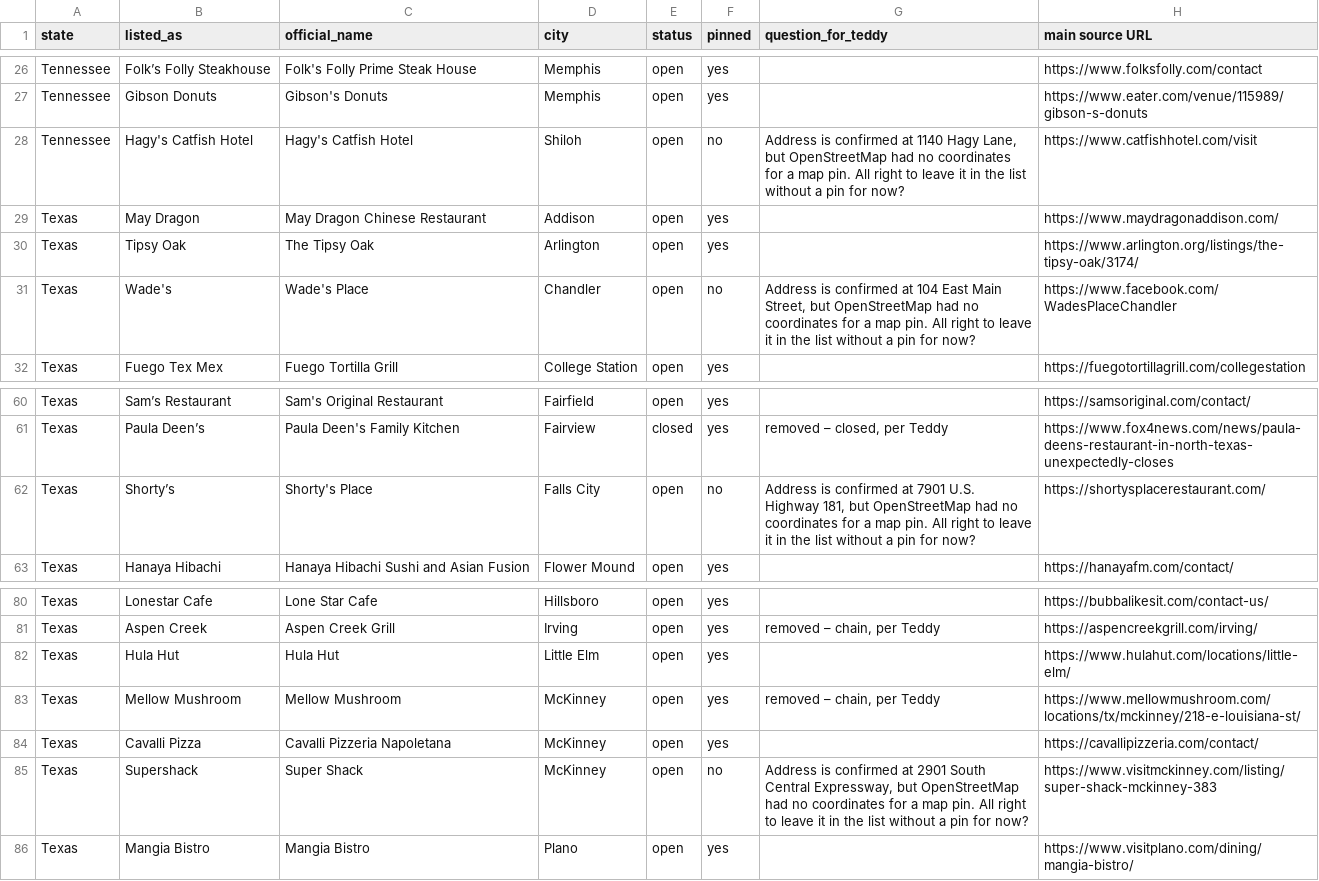
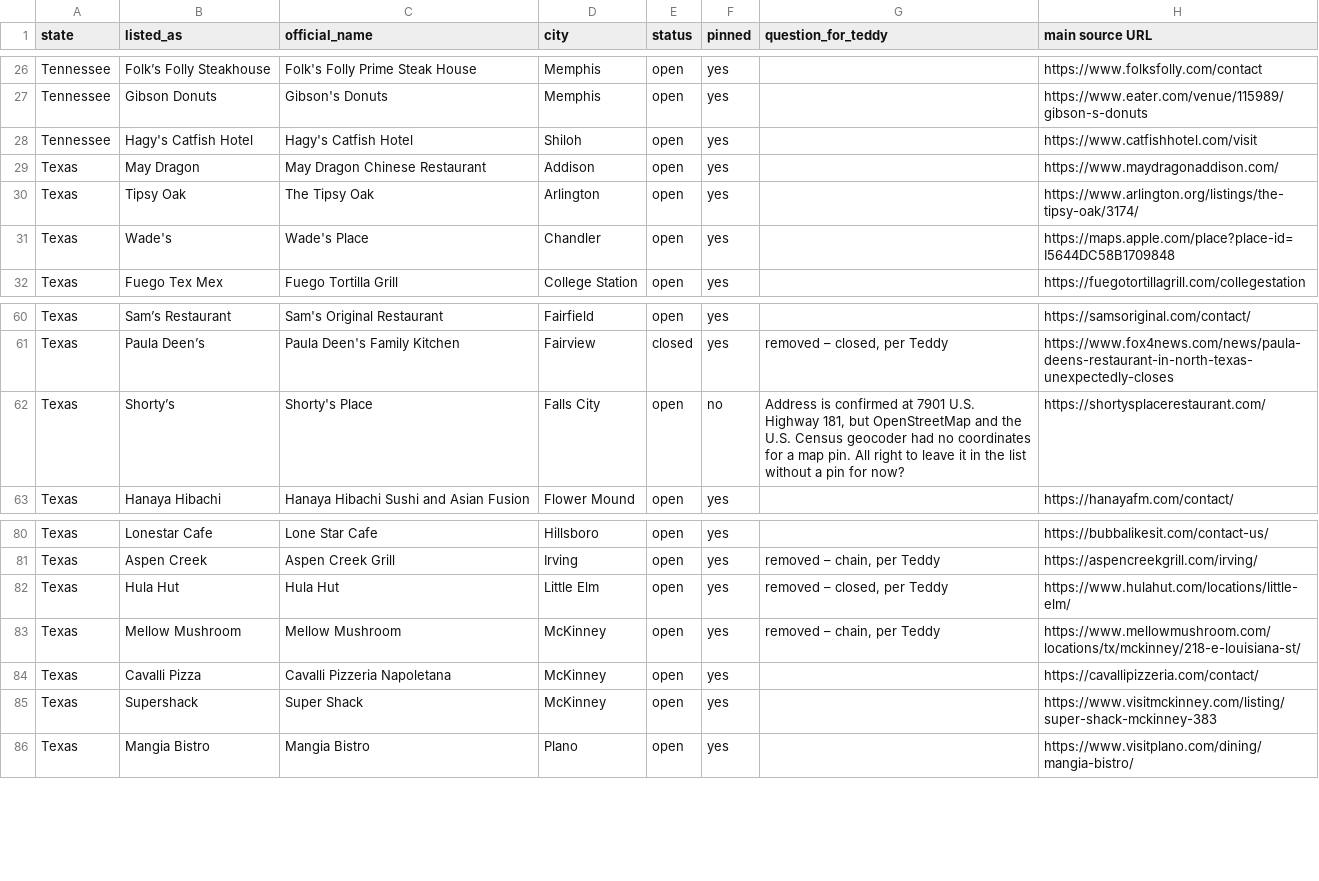
Before and after one commit to thesniki5-web/totinmypack, a CSV file: data/restaurants-review.csv, drawn as a sheet; only a part is shown, gaps mark what is left out.

Commit message:
Update the draft Restaurants page pins, closures, and card links
Remove Hula Hut in Little Elm, which the town now lists as a former
location. Pin Wade's Place in Chandler, Texas from its Apple Maps
coordinates, and pin Hagy's Catfish Hotel and Super Shack from
published listing coordinates. Leave Shorty's Place unpinned because
neither OpenStreetMap nor the Census geocoder returned a point.
Replace the raw URLs on the cards with short Website, Directions,
and Sources links. The page stays noindex and out of the nav and
sitemap.

```diff
--- a/data/restaurants-review.csv
+++ b/data/restaurants-review.csv
@@ -27,6 +27,6 @@ Tennessee,Folk’s Folly Steakhouse,Folk's Folly Prime Steak House,Memphis,open,
 Tennessee,Gibson Donuts,Gibson's Donuts,Memphis,open,yes,,https://www.eater.com/venue/115989/gibson-s-donuts
-Tennessee,Hagy's Catfish Hotel,Hagy's Catfish Hotel,Shiloh,open,no,"Address is confirmed at 1140 Hagy Lane, but OpenStreetMap had no coordinates for a map pin. All right to leave it in the list without a pin for now?",https://www.catfishhotel.com/visit
+Tennessee,Hagy's Catfish Hotel,Hagy's Catfish Hotel,Shiloh,open,yes,,https://www.catfishhotel.com/visit
 Texas,May Dragon,May Dragon Chinese Restaurant,Addison,open,yes,,https://www.maydragonaddison.com/
 Texas,Tipsy Oak,The Tipsy Oak,Arlington,open,yes,,https://www.arlington.org/listings/the-tipsy-oak/3174/
-Texas,Wade's,Wade's Place,Chandler,open,no,"Address is confirmed at 104 East Main Street, but OpenStreetMap had no coordinates for a map pin. All right to leave it in the list without a pin for now?",https://www.facebook.com/WadesPlaceChandler
+Texas,Wade's,Wade's Place,Chandler,open,yes,,https://maps.apple.com/place?place-id=I5644DC58B1709848
 Texas,Fuego Tex Mex,Fuego Tortilla Grill,College Station,open,yes,,https://fuegotortillagrill.com/collegestation
@@ -61,3 +61,3 @@ Texas,Sam’s Restaurant,Sam's Original Restaurant,Fairfield,open,yes,,https://s
 Texas,Paula Deen’s,Paula Deen's Family Kitchen,Fairview,closed,yes,"removed – closed, per Teddy",https://www.fox4news.com/news/paula-deens-restaurant-in-north-texas-unexpectedly-closes
-Texas,Shorty’s,Shorty's Place,Falls City,open,no,"Address is confirmed at 7901 U.S. Highway 181, but OpenStreetMap had no coordinates for a map pin. All right to leave it in the list without a pin for now?",https://shortysplacerestaurant.com/
+Texas,Shorty’s,Shorty's Place,Falls City,open,no,"Address is confirmed at 7901 U.S. Highway 181, but OpenStreetMap and the U.S. Census geocoder had no coordinates for a map pin. All right to leave it in the list without a pin for now?",https://shortysplacerestaurant.com/
 Texas,Hanaya Hibachi,Hanaya Hibachi Sushi and Asian Fusion,Flower Mound,open,yes,,https://hanayafm.com/contact/
@@ -81,6 +81,6 @@ Texas,Lonestar Cafe,Lone Star Cafe,Hillsboro,open,yes,,https://bubbalikesit.com/
 Texas,Aspen Creek,Aspen Creek Grill,Irving,open,yes,"removed – chain, per Teddy",https://aspencreekgrill.com/irving/
-Texas,Hula Hut,Hula Hut,Little Elm,open,yes,,https://www.hulahut.com/locations/little-elm/
+Texas,Hula Hut,Hula Hut,Little Elm,open,yes,"removed – closed, per Teddy",https://www.hulahut.com/locations/little-elm/
 Texas,Mellow Mushroom,Mellow Mushroom,McKinney,open,yes,"removed – chain, per Teddy",https://www.mellowmushroom.com/locations/tx/mckinney/218-e-louisiana-st/
 Texas,Cavalli Pizza,Cavalli Pizzeria Napoletana,McKinney,open,yes,,https://cavallipizzeria.com/contact/
-Texas,Supershack,Super Shack,McKinney,open,no,"Address is confirmed at 2901 South Central Expressway, but OpenStreetMap had no coordinates for a map pin. All right to leave it in the list without a pin for now?",https://www.visitmckinney.com/listing/super-shack-mckinney-383
+Texas,Supershack,Super Shack,McKinney,open,yes,,https://www.visitmckinney.com/listing/super-shack-mckinney-383
 Texas,Mangia Bistro,Mangia Bistro,Plano,open,yes,,https://www.visitplano.com/dining/mangia-bistro/
```
Also changed, not shown: 4 other files.
